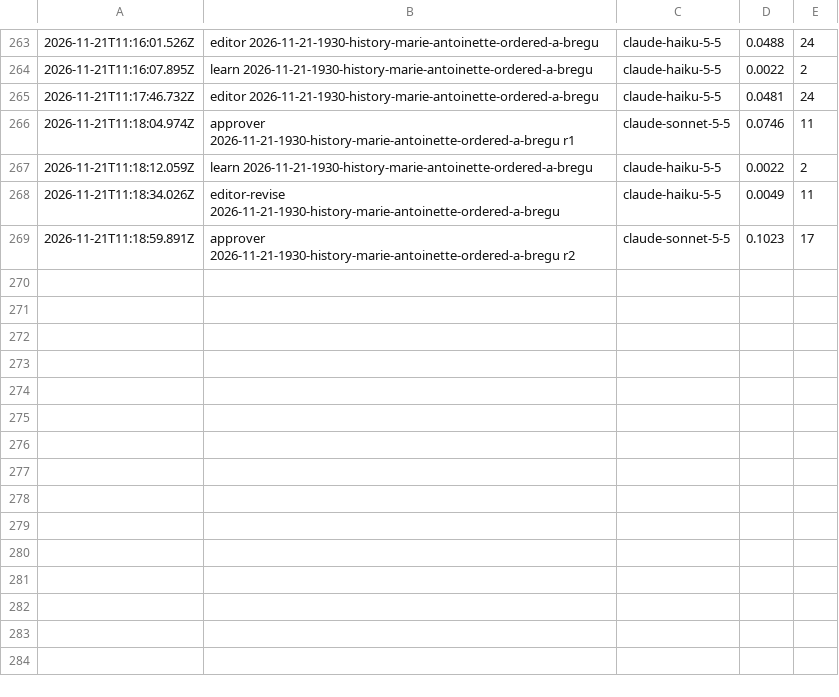
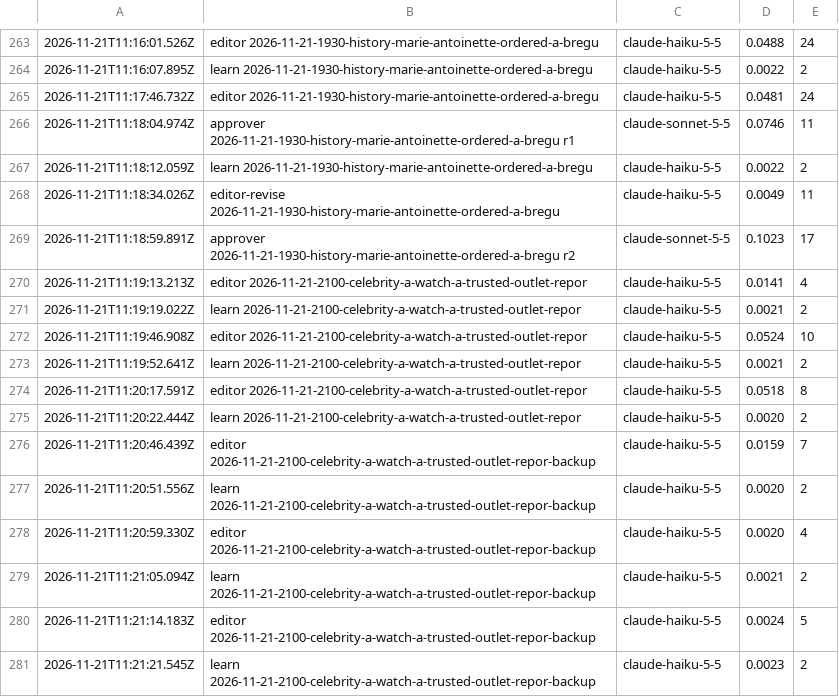
Before and after one commit to nmkr321/watchwireco, a TSV file: watch-wire-engine/logs/costs.tsv, drawn as a sheet; only a part is shown, gaps mark what is left out; the diff names each change by its address in the sheet, - before the commit and + after, or states it on an @@ line.

Commit message:
engine: make-ideas 2026-11-21-2100-celebrity-a-watch-a-trusted-outlet-repor 2026-11-21T11:21Z

```diff
--- a/watch-wire-engine/logs/costs.tsv
+++ b/watch-wire-engine/logs/costs.tsv
+row 270: 2026-11-21T11:19:13.213Z | editor 2026-11-21-2100-celebrity-a-watch-a-trusted-outlet-repor | claude-haiku-5-5 | 0.0141 | 4
+row 271: 2026-11-21T11:19:19.022Z | learn 2026-11-21-2100-celebrity-a-watch-a-trusted-outlet-repor | claude-haiku-5-5 | 0.0021 | 2
+row 272: 2026-11-21T11:19:46.908Z | editor 2026-11-21-2100-celebrity-a-watch-a-trusted-outlet-repor | claude-haiku-5-5 | 0.0524 | 10
+row 273: 2026-11-21T11:19:52.641Z | learn 2026-11-21-2100-celebrity-a-watch-a-trusted-outlet-repor | claude-haiku-5-5 | 0.0021 | 2
+row 274: 2026-11-21T11:20:17.591Z | editor 2026-11-21-2100-celebrity-a-watch-a-trusted-outlet-repor | claude-haiku-5-5 | 0.0518 | 8
+row 275: 2026-11-21T11:20:22.444Z | learn 2026-11-21-2100-celebrity-a-watch-a-trusted-outlet-repor | claude-haiku-5-5 | 0.0020 | 2
+row 276: 2026-11-21T11:20:46.439Z | editor 2026-11-21-2100-celebrity-a-watch-a-trusted-outlet-repor-backup | claude-haiku-5-5 | 0.0159 | 7
+row 277: 2026-11-21T11:20:51.556Z | learn 2026-11-21-2100-celebrity-a-watch-a-trusted-outlet-repor-backup | claude-haiku-5-5 | 0.0020 | 2
+row 278: 2026-11-21T11:20:59.330Z | editor 2026-11-21-2100-celebrity-a-watch-a-trusted-outlet-repor-backup | claude-haiku-5-5 | 0.0020 | 4
+row 279: 2026-11-21T11:21:05.094Z | learn 2026-11-21-2100-celebrity-a-watch-a-trusted-outlet-repor-backup | claude-haiku-5-5 | 0.0021 | 2
+row 280: 2026-11-21T11:21:14.183Z | editor 2026-11-21-2100-celebrity-a-watch-a-trusted-outlet-repor-backup | claude-haiku-5-5 | 0.0024 | 5
+row 281: 2026-11-21T11:21:21.545Z | learn 2026-11-21-2100-celebrity-a-watch-a-trusted-outlet-repor-backup | claude-haiku-5-5 | 0.0023 | 2
```
Also changed, not shown: 9 other files.
